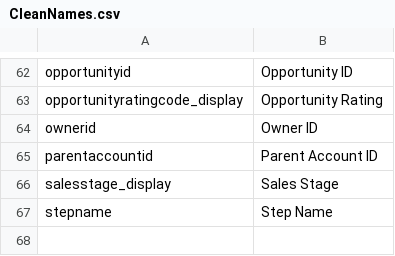
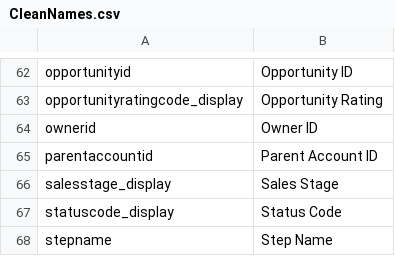
Before and after one commit to jimhill-jt/MMCleanNames, a CSV file: CleanNames.csv, drawn as a sheet; only a part is shown, gaps mark what is left out.

Commit message:
Update CleanNames.csv

```diff
--- a/CleanNames.csv
+++ b/CleanNames.csv
@@ -66,2 +66,3 @@ parentaccountid,Parent Account ID
 salesstage_display,Sales Stage
+statuscode_display,Status Code
 stepname,Step Name
```
